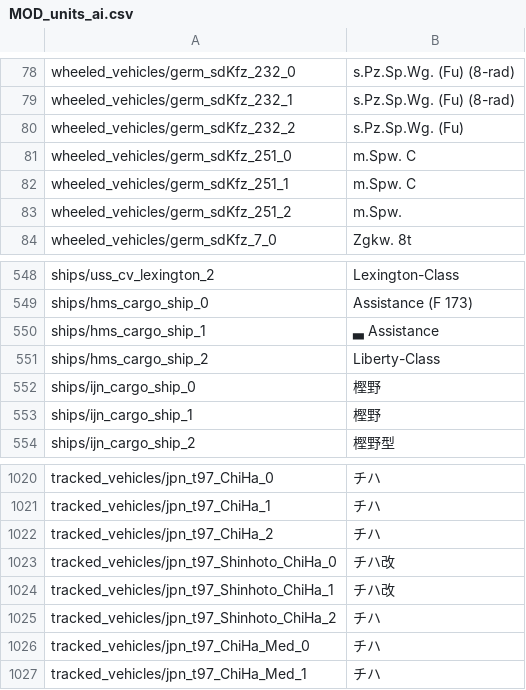
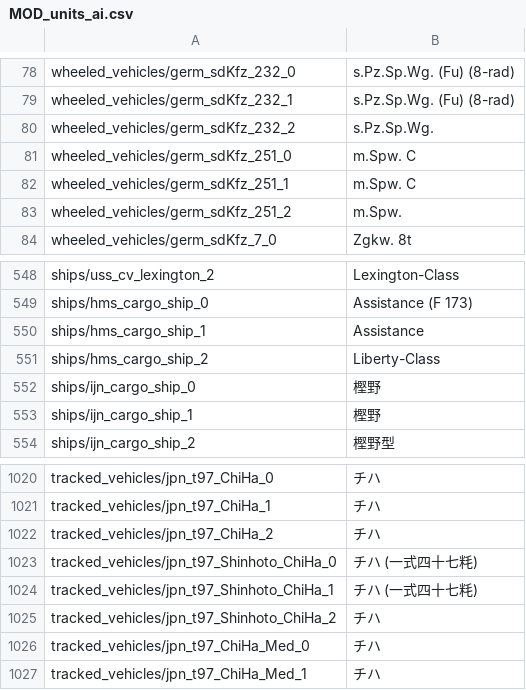
Before and after one commit to kleinerPanzer/WT-Custom-Localization, a CSV file: MOD_units_ai.csv, drawn as a sheet; only a part is shown, gaps mark what is left out.

```diff
--- a/MOD_units_ai.csv
+++ b/MOD_units_ai.csv
@@ -79,3 +79,3 @@ wheeled_vehicles/germ_sdKfz_232_0;s.Pz.Sp.Wg. (Fu) (8-rad)
 wheeled_vehicles/germ_sdKfz_232_1;s.Pz.Sp.Wg. (Fu) (8-rad)
-wheeled_vehicles/germ_sdKfz_232_2;s.Pz.Sp.Wg. (Fu)
+wheeled_vehicles/germ_sdKfz_232_2;s.Pz.Sp.Wg.
 wheeled_vehicles/germ_sdKfz_251_0;m.Spw. C
@@ -549,3 +549,3 @@ ships/uss_cv_lexington_2;Lexington-Class
 ships/hms_cargo_ship_0;Assistance (F 173)
-ships/hms_cargo_ship_1;▃ Assistance
+ships/hms_cargo_ship_1;Assistance
 ships/hms_cargo_ship_2;Liberty-Class
@@ -1022,4 +1022,4 @@ tracked_vehicles/jpn_t97_ChiHa_1;チハ
 tracked_vehicles/jpn_t97_ChiHa_2;チハ
-tracked_vehicles/jpn_t97_Shinhoto_ChiHa_0;チハ改
-tracked_vehicles/jpn_t97_Shinhoto_ChiHa_1;チハ改
+tracked_vehicles/jpn_t97_Shinhoto_ChiHa_0;チハ (一式四十七粍)
+tracked_vehicles/jpn_t97_Shinhoto_ChiHa_1;チハ (一式四十七粍)
 tracked_vehicles/jpn_t97_Shinhoto_ChiHa_2;チハ
```
Also changed, not shown: MOD_units_australia.csv, MOD_units_canada.csv, 2 other files.
